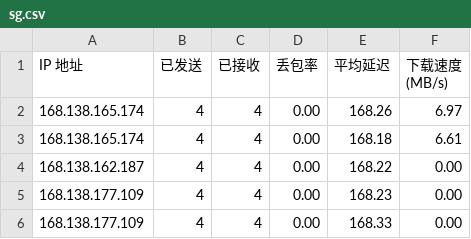
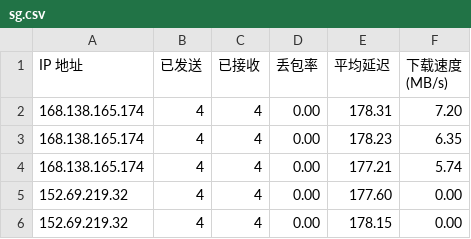
Before and after one commit to lxhfans/CFCDN-Auto, a CSV file: CloudflareST/sg.csv, drawn as a sheet.

```diff
--- a/CloudflareST/sg.csv
+++ b/CloudflareST/sg.csv
@@ -1,6 +1,6 @@
 IP 地址,已发送,已接收,丢包率,平均延迟,下载速度 (MB/s)
-168.138.165.174,4,4,0.00,168.26,6.97
-168.138.165.174,4,4,0.00,168.18,6.61
-168.138.162.187,4,4,0.00,168.22,0.00
-168.138.177.109,4,4,0.00,168.23,0.00
-168.138.177.109,4,4,0.00,168.33,0.00
+168.138.165.174,4,4,0.00,178.31,7.20
+168.138.165.174,4,4,0.00,178.23,6.35
+168.138.165.174,4,4,0.00,177.21,5.74
+152.69.219.32,4,4,0.00,177.60,0.00
+152.69.219.32,4,4,0.00,178.15,0.00
```
Also changed, not shown: 1 other file.
